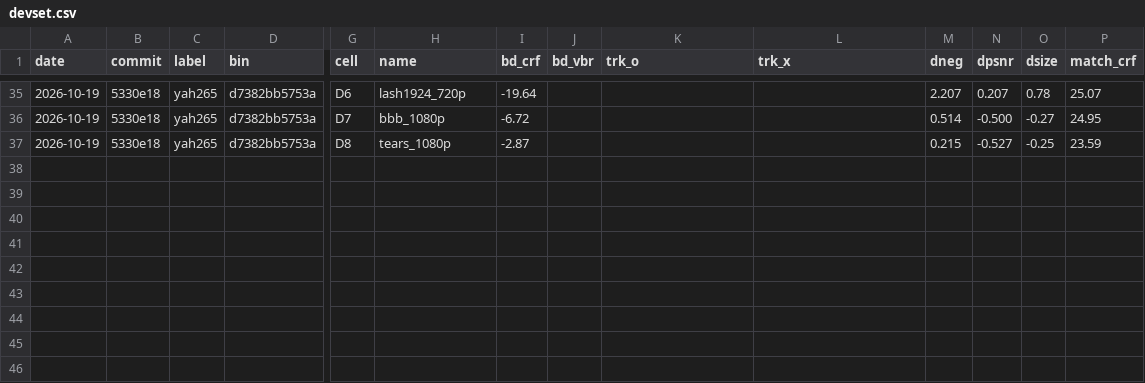
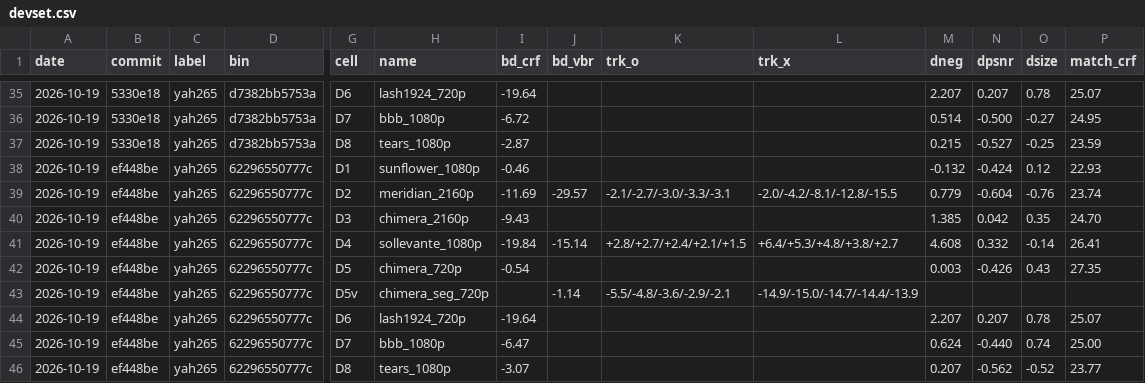
Before and after one commit to terranvigil/yah265, a CSV file: docs/data/devset.csv, drawn as a sheet; only a part is shown, gaps mark what is left out; rows hold the shown columns only; the diff names each change by its address in the sheet, - before the commit and + after, or states it on an @@ line.

Commit message:
trust check: tier S and M matched points at 5b25aa9 (items 35-43): every cell dVMAF-NEG >= -0.25, worst dPSNR-Y -0.67; tier D at 48c526a (item 44) BD-CRF median -7.95

```diff
--- a/docs/data/devset.csv
+++ b/docs/data/devset.csv
+row 38: 2026-10-19 | ef448be | yah265 | 62296550777c | D1 | sunflower_1080p | -0.46 |  |  |  | -0.132 | -0.424 | 0.12 | 22.93
+row 39: 2026-10-19 | ef448be | yah265 | 62296550777c | D2 | meridian_2160p | -11.69 | -29.57 | -2.1/-2.7/-3.0/-3.3/-3.1 | -2.0/-4.2/-8.1/-12.8/-15.5 | 0.779 | -0.604 | -0.76 | 23.74
+row 40: 2026-10-19 | ef448be | yah265 | 62296550777c | D3 | chimera_2160p | -9.43 |  |  |  | 1.385 | 0.042 | 0.35 | 24.70
+row 41: 2026-10-19 | ef448be | yah265 | 62296550777c | D4 | sollevante_1080p | -19.84 | -15.14 | +2.8/+2.7/+2.4/+2.1/+1.5 | +6.4/+5.3/+4.8/+3.8/+2.7 | 4.608 | 0.332 | -0.14 | 26.41
+row 42: 2026-10-19 | ef448be | yah265 | 62296550777c | D5 | chimera_720p | -0.54 |  |  |  | 0.003 | -0.426 | 0.43 | 27.35
+row 43: 2026-10-19 | ef448be | yah265 | 62296550777c | D5v | chimera_seg_720p |  | -1.14 | -5.5/-4.8/-3.6/-2.9/-2.1 | -14.9/-15.0/-14.7/-14.4/-13.9
+row 44: 2026-10-19 | ef448be | yah265 | 62296550777c | D6 | lash1924_720p | -19.64 |  |  |  | 2.207 | 0.207 | 0.78 | 25.07
+row 45: 2026-10-19 | ef448be | yah265 | 62296550777c | D7 | bbb_1080p | -6.47 |  |  |  | 0.624 | -0.440 | 0.74 | 25.00
+row 46: 2026-10-19 | ef448be | yah265 | 62296550777c | D8 | tears_1080p | -3.07 |  |  |  | 0.207 | -0.562 | -0.52 | 23.77
```
Also changed, not shown: 1 other file.
